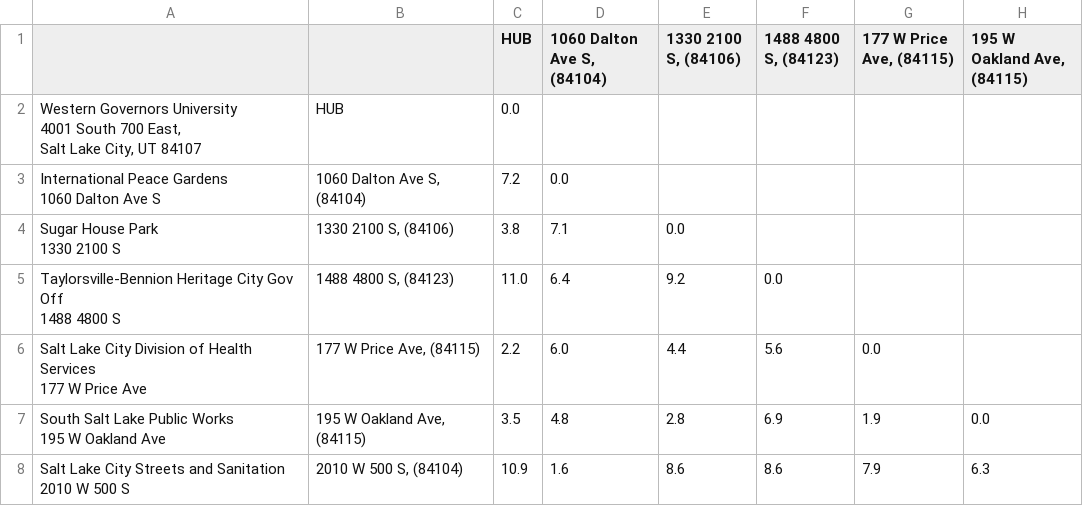
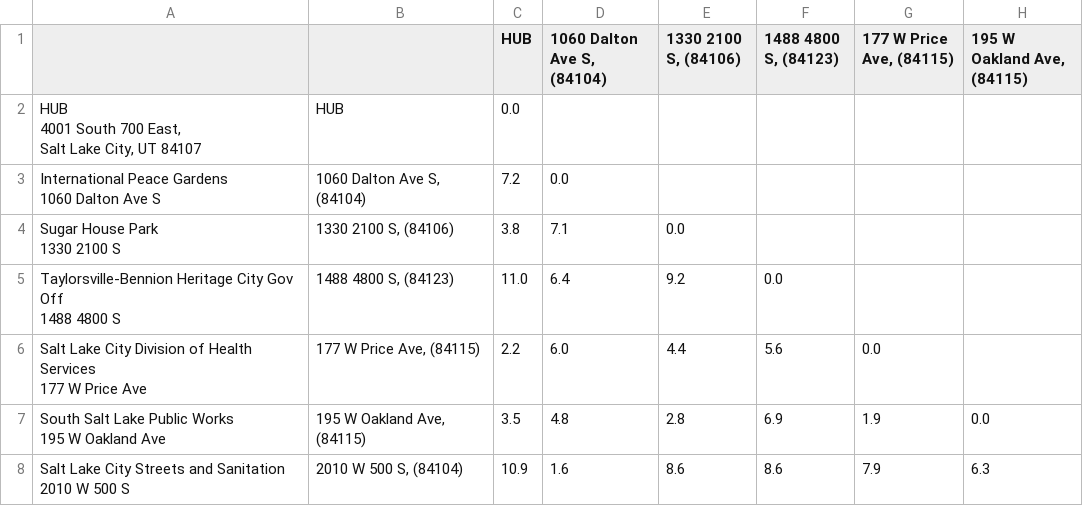
Before and after one commit to drusso97/VRP-with-Nearest-Neighbor-Algorithm, a CSV file: files/distance_table.csv, drawn as a sheet; only a part is shown; ↵ is a line break in a cell; the diff names each change by its address in the sheet, - before the commit and + after, or states it on an @@ line.

```diff
--- a/files/distance_table.csv
+++ b/files/distance_table.csv
-A2: Western Governors University ↵ 4001 South…
+A2: HUB ↵ 4001 South…
```
Also changed, not shown: 2 other files.
